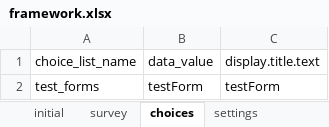
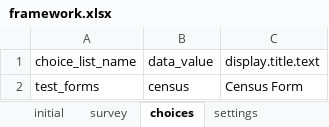
Before and after one commit to Kazenzi/starter-issue--outreachy, an Excel workbook: app/config/assets/framework/forms/framework/framework.xlsx, sheet choices, drawn as a sheet; values as stored, in another font and other column widths than the file's, no borders; the diff names each change by its address in the sheet, - before the commit and + after, or states it on an @@ line.

```diff
--- a/app/config/assets/framework/forms/framework/framework.xlsx (sheet choices)
+++ b/app/config/assets/framework/forms/framework/framework.xlsx (sheet choices)
-B2: testForm
+B2: census
-C2: testForm
+C2: Census Form
```
Also changed, not shown: sheet survey, app/config/tables/census/forms/census/census.xlsx, 2 other files.
